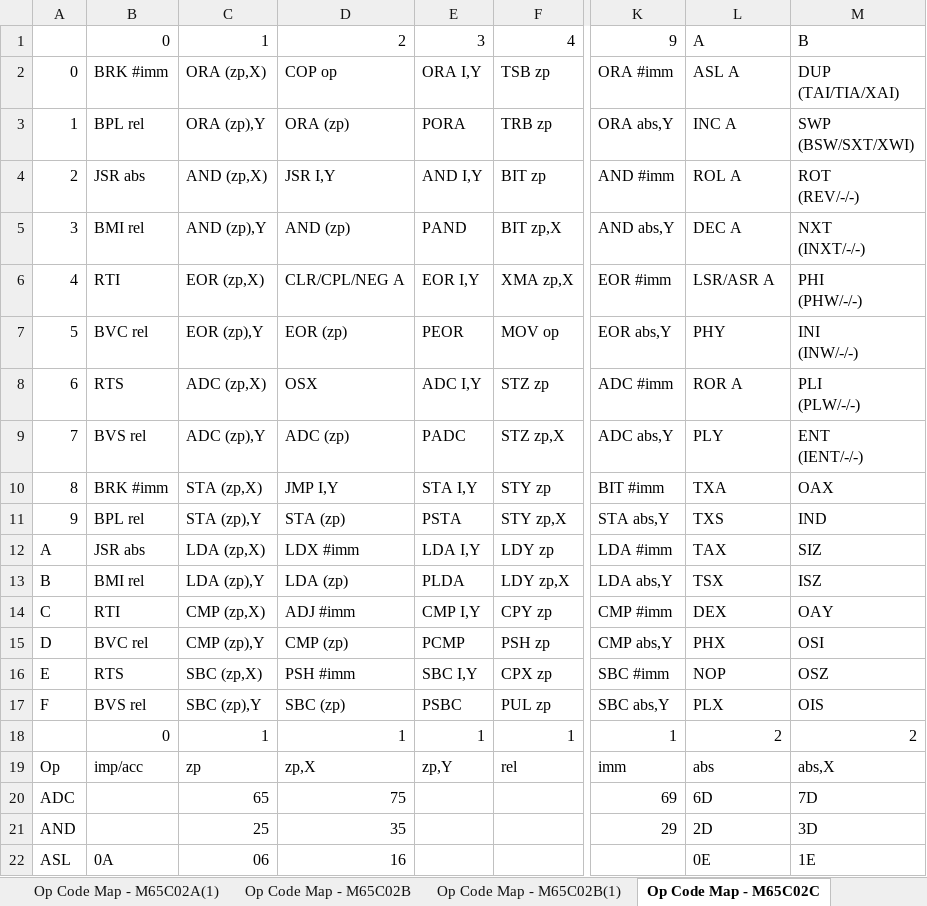
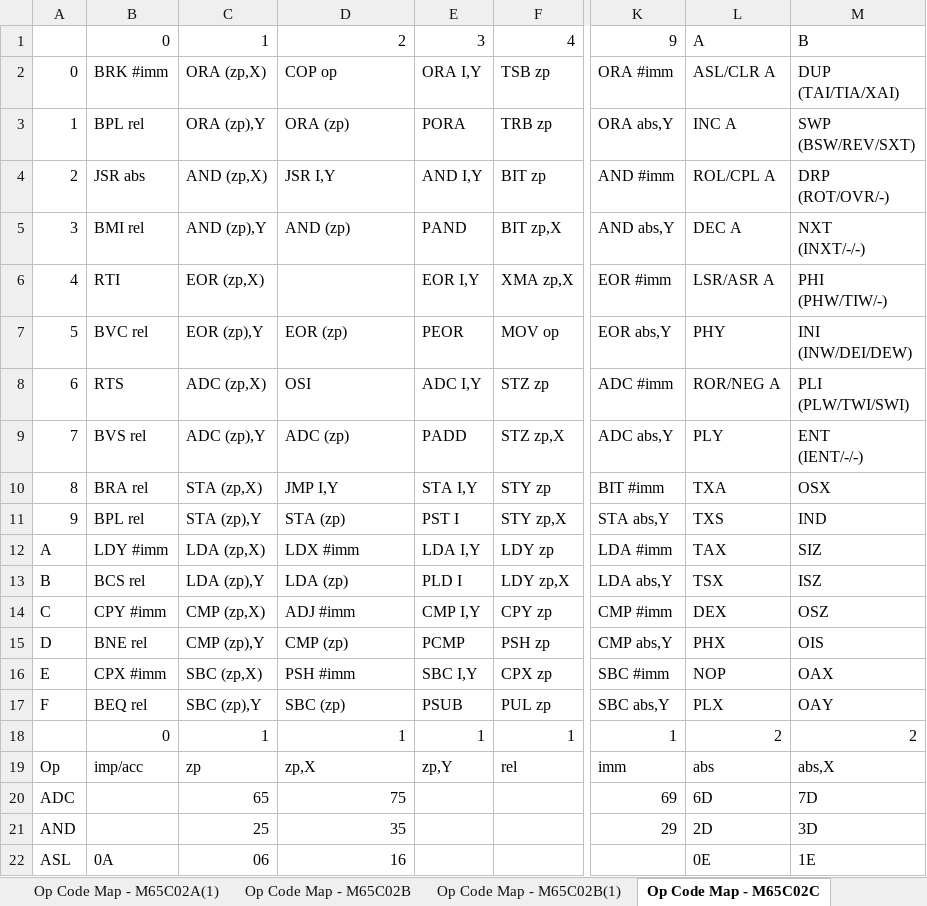
Before and after one commit to MorrisMA/M65C02A, an Excel workbook: Docs/M65C02-Notes (Rev A).xlsx, sheet Op Code Map - M65C02C, drawn as a sheet; only a part is shown, gaps mark what is left out; values as stored, in another font and other column widths than the file's, no cell formats; ↵ is a line break in a cell; the diff names each change by its address in the sheet, - before the commit and + after, or states it on an @@ line.

Commit message:
Updated M65C02C instruction set. Restored Column 0, modified Column 2, 3, and B.

```diff
--- a/Docs/M65C02-Notes (Rev A).xlsx (sheet Op Code Map - M65C02C)
+++ b/Docs/M65C02-Notes (Rev A).xlsx (sheet Op Code Map - M65C02C)
-L2: ASL A
+L2: ASL/CLR A
-M3: SWP ↵ (BSW/SXT/XWI)
+M3: SWP ↵ (BSW/REV/SXT)
-L4: ROL A
+L4: ROL/CPL A
-M4: ROT ↵ (REV/-/-)
+M4: DRP ↵ (ROT/OVR/-)
-D6: CLR/CPL/NEG A
+D6: (empty)
-M6: PHI ↵ (PHW/-/-)
+M6: PHI ↵ (PHW/TIW/-)
-M7: INI ↵ (INW/-/-)
+M7: INI ↵ (INW/DEI/DEW)
-D8: OSX
+D8: OSI
-L8: ROR A
+L8: ROR/NEG A
-M8: PLI ↵ (PLW/-/-)
+M8: PLI ↵ (PLW/TWI/SWI)
-E9: PADC
+E9: PADD
-B10: BRK #imm
+B10: BRA rel
-M10: OAX
+M10: OSX
-E11: PSTA
+E11: PST I
-B12: JSR abs
+B12: LDY #imm
-B13: BMI rel
+B13: BCS rel
-E13: PLDA
+E13: PLD I
-B14: RTI
+B14: CPY #imm
-M14: OAY
+M14: OSZ
-B15: BVC rel
+B15: BNE rel
-M15: OSI
+M15: OIS
-B16: RTS
+B16: CPX #imm
-M16: OSZ
+M16: OAX
-B17: BVS rel
+B17: BEQ rel
-E17: PSBC
+E17: PSUB
-M17: OIS
+M17: OAY
```
Also changed, not shown: cell formats.
